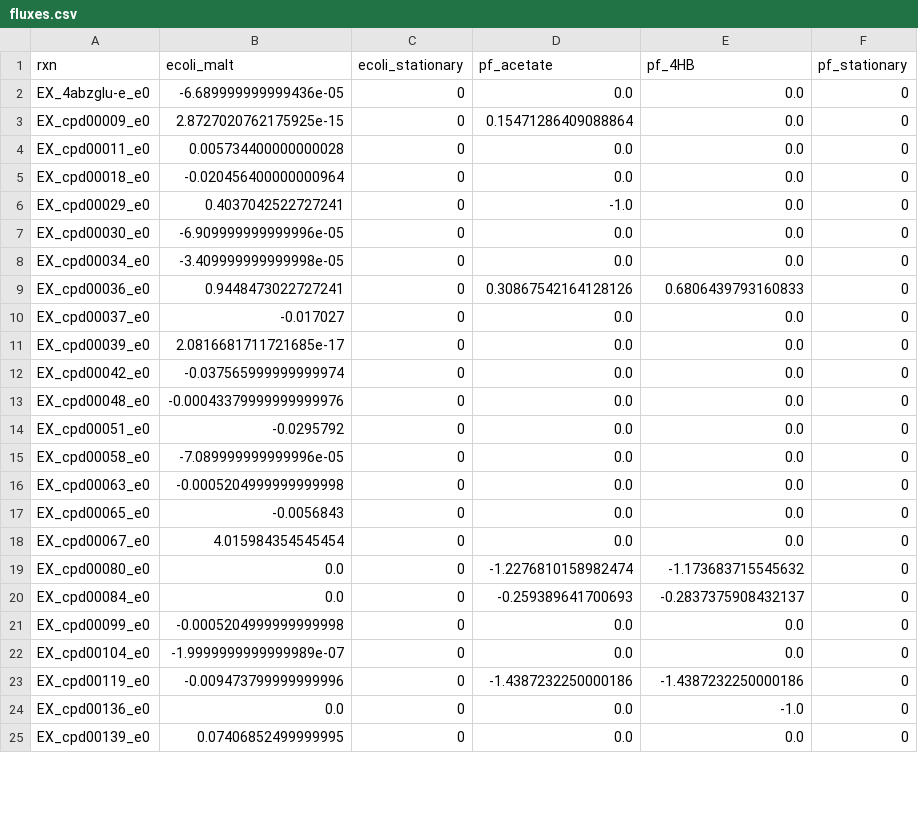
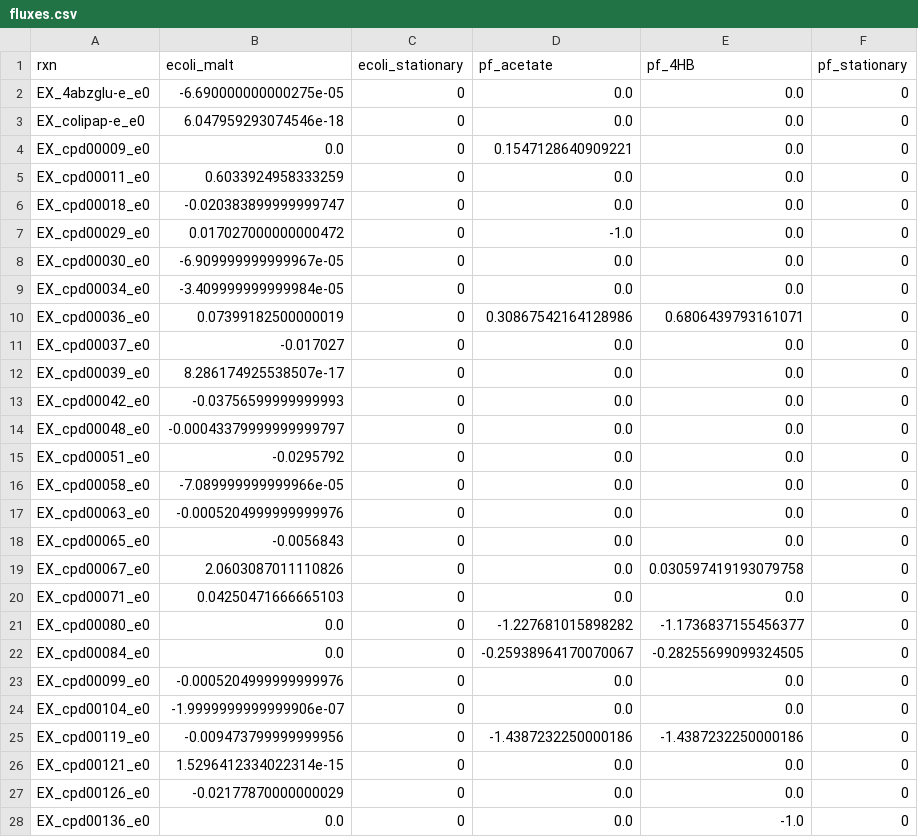
Before and after one commit to ModelSEED/ProjectNotebooks, a CSV file: CommunityModeling/CommFitting/fluxes.csv, drawn as a sheet; only a part is shown; the diff covers the shown part only.

Commit message:
MSCommFitting recursive assignment of a dictionary expression

```diff
--- a/CommunityModeling/CommFitting/fluxes.csv
+++ b/CommunityModeling/CommFitting/fluxes.csv
@@ -1,25 +1,28 @@
 rxn,ecoli_malt,ecoli_stationary,pf_acetate,pf_4HB,pf_stationary
-EX_4abzglu-e_e0,-6.689999999999436e-05,0,0.0,0.0,0
-EX_cpd00009_e0,2.8727020762175925e-15,0,0.15471286409088864,0.0,0
-EX_cpd00011_e0,0.005734400000000028,0,0.0,0.0,0
-EX_cpd00018_e0,-0.020456400000000964,0,0.0,0.0,0
-EX_cpd00029_e0,0.4037042522727241,0,-1.0,0.0,0
-EX_cpd00030_e0,-6.909999999999996e-05,0,0.0,0.0,0
-EX_cpd00034_e0,-3.409999999999998e-05,0,0.0,0.0,0
-EX_cpd00036_e0,0.9448473022727241,0,0.30867542164128126,0.6806439793160833,0
+EX_4abzglu-e_e0,-6.690000000000275e-05,0,0.0,0.0,0
+EX_colipap-e_e0,6.047959293074546e-18,0,0.0,0.0,0
+EX_cpd00009_e0,0.0,0,0.1547128640909221,0.0,0
+EX_cpd00011_e0,0.6033924958333259,0,0.0,0.0,0
+EX_cpd00018_e0,-0.020383899999999747,0,0.0,0.0,0
+EX_cpd00029_e0,0.017027000000000472,0,-1.0,0.0,0
+EX_cpd00030_e0,-6.909999999999967e-05,0,0.0,0.0,0
+EX_cpd00034_e0,-3.409999999999984e-05,0,0.0,0.0,0
+EX_cpd00036_e0,0.07399182500000019,0,0.30867542164128986,0.6806439793161071,0
 EX_cpd00037_e0,-0.017027,0,0.0,0.0,0
-EX_cpd00039_e0,2.0816681711721685e-17,0,0.0,0.0,0
-EX_cpd00042_e0,-0.037565999999999974,0,0.0,0.0,0
-EX_cpd00048_e0,-0.00043379999999999976,0,0.0,0.0,0
+EX_cpd00039_e0,8.286174925538507e-17,0,0.0,0.0,0
+EX_cpd00042_e0,-0.03756599999999993,0,0.0,0.0,0
+EX_cpd00048_e0,-0.00043379999999999797,0,0.0,0.0,0
 EX_cpd00051_e0,-0.0295792,0,0.0,0.0,0
-EX_cpd00058_e0,-7.089999999999996e-05,0,0.0,0.0,0
-EX_cpd00063_e0,-0.0005204999999999998,0,0.0,0.0,0
+EX_cpd00058_e0,-7.089999999999966e-05,0,0.0,0.0,0
+EX_cpd00063_e0,-0.0005204999999999976,0,0.0,0.0,0
 EX_cpd00065_e0,-0.0056843,0,0.0,0.0,0
-EX_cpd00067_e0,4.015984354545454,0,0.0,0.0,0
-EX_cpd00080_e0,0.0,0,-1.2276810158982474,-1.173683715545632,0
-EX_cpd00084_e0,0.0,0,-0.259389641700693,-0.2837375908432137,0
-EX_cpd00099_e0,-0.0005204999999999998,0,0.0,0.0,0
-EX_cpd00104_e0,-1.9999999999999989e-07,0,0.0,0.0,0
-EX_cpd00119_e0,-0.009473799999999996,0,-1.4387232250000186,-1.4387232250000186,0
+EX_cpd00067_e0,2.0603087011110826,0,0.0,0.030597419193079758,0
+EX_cpd00071_e0,0.04250471666665103,0,0.0,0.0,0
+EX_cpd00080_e0,0.0,0,-1.227681015898282,-1.1736837155456377,0
+EX_cpd00084_e0,0.0,0,-0.25938964170070067,-0.28255699099324505,0
+EX_cpd00099_e0,-0.0005204999999999976,0,0.0,0.0,0
+EX_cpd00104_e0,-1.9999999999999906e-07,0,0.0,0.0,0
+EX_cpd00119_e0,-0.009473799999999956,0,-1.4387232250000186,-1.4387232250000186,0
+EX_cpd00121_e0,1.5296412334022314e-15,0,0.0,0.0,0
+EX_cpd00126_e0,-0.02177870000000029,0,0.0,0.0,0
 EX_cpd00136_e0,0.0,0,0.0,-1.0,0
-EX_cpd00139_e0,0.07406852499999995,0,0.0,0.0,0
```
Also changed, not shown: 3 added rows, 6 removed rows and 33 edited cells elsewhere in this file, 5 other files.
